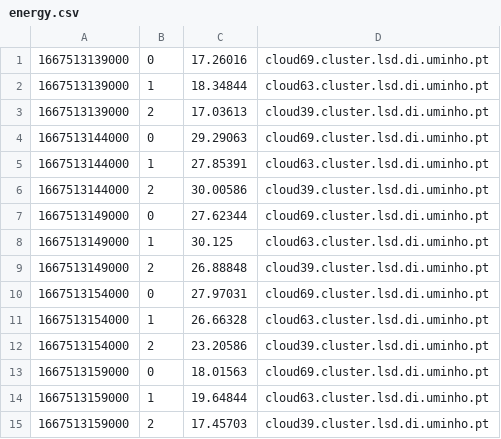
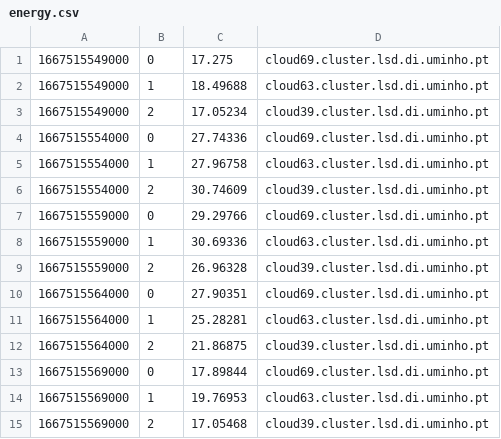
Before and after one commit to Renato2000/HiBench, a CSV file: bin/functions/energy/energy.csv, drawn as a sheet.

Commit message:
Energy data fix

```diff
--- a/bin/functions/energy/energy.csv
+++ b/bin/functions/energy/energy.csv
@@ -1,15 +1,15 @@
-1667513139000,0,17.26016,cloud69.cluster.lsd.di.uminho.pt
-1667513139000,1,18.34844,cloud63.cluster.lsd.di.uminho.pt
-1667513139000,2,17.03613,cloud39.cluster.lsd.di.uminho.pt
-1667513144000,0,29.29063,cloud69.cluster.lsd.di.uminho.pt
-1667513144000,1,27.85391,cloud63.cluster.lsd.di.uminho.pt
-1667513144000,2,30.00586,cloud39.cluster.lsd.di.uminho.pt
-1667513149000,0,27.62344,cloud69.cluster.lsd.di.uminho.pt
-1667513149000,1,30.125,cloud63.cluster.lsd.di.uminho.pt
-1667513149000,2,26.88848,cloud39.cluster.lsd.di.uminho.pt
-1667513154000,0,27.97031,cloud69.cluster.lsd.di.uminho.pt
-1667513154000,1,26.66328,cloud63.cluster.lsd.di.uminho.pt
-1667513154000,2,23.20586,cloud39.cluster.lsd.di.uminho.pt
-1667513159000,0,18.01563,cloud69.cluster.lsd.di.uminho.pt
-1667513159000,1,19.64844,cloud63.cluster.lsd.di.uminho.pt
-1667513159000,2,17.45703,cloud39.cluster.lsd.di.uminho.pt
+1667515549000,0,17.275,cloud69.cluster.lsd.di.uminho.pt
+1667515549000,1,18.49688,cloud63.cluster.lsd.di.uminho.pt
+1667515549000,2,17.05234,cloud39.cluster.lsd.di.uminho.pt
+1667515554000,0,27.74336,cloud69.cluster.lsd.di.uminho.pt
+1667515554000,1,27.96758,cloud63.cluster.lsd.di.uminho.pt
+1667515554000,2,30.74609,cloud39.cluster.lsd.di.uminho.pt
+1667515559000,0,29.29766,cloud69.cluster.lsd.di.uminho.pt
+1667515559000,1,30.69336,cloud63.cluster.lsd.di.uminho.pt
+1667515559000,2,26.96328,cloud39.cluster.lsd.di.uminho.pt
+1667515564000,0,27.90351,cloud69.cluster.lsd.di.uminho.pt
+1667515564000,1,25.28281,cloud63.cluster.lsd.di.uminho.pt
+1667515564000,2,21.86875,cloud39.cluster.lsd.di.uminho.pt
+1667515569000,0,17.89844,cloud69.cluster.lsd.di.uminho.pt
+1667515569000,1,19.76953,cloud63.cluster.lsd.di.uminho.pt
+1667515569000,2,17.05468,cloud39.cluster.lsd.di.uminho.pt
```
Also changed, not shown: bin/functions/energy/energy_cloud39.cluster.lsd.di.uminho.pt.csv, bin/functions/energy/energy_cloud63.cluster.lsd.di.uminho.pt.csv, 3 other files.
